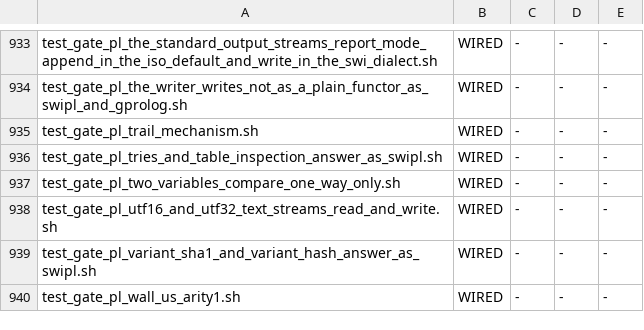
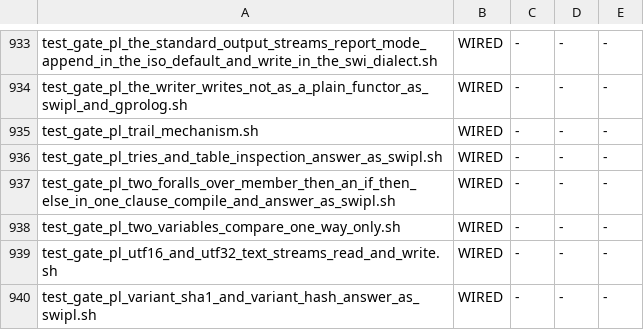
Before and after one commit to snobol4ever/harness, a TSV file: scripts/gate_wiring.tsv, drawn as a sheet; only a part is shown, gaps mark what is left out; the shorter side is filled out with more unchanged rows.

Commit message:
gate: two or more foralls over member/2 followed by an if-then-else in one clause compile and answer as swipl (row prolog-two-forall-over-member-of-a-list-literal-then-an-if-then-else-in-one-clause-fatals-in-x86-zop-key-with-no-frame-bytes)
test_gate_pl_two_foralls_over_member_then_an_if_then_else_in_one_clause_compile_and_answer_as_swipl.sh inlines one program of six clauses and the swipl 9.0.4 ref and grades both modes through test_witness_both_modes.sh: r1 is the baton's witness, r2 (three foralls), r3 (a double negation between) and r4 (a condition made of foralls) are the same class, r5 (a retaining call in the condition) and r6 (a failing condition) are controls. Proved able to fail by a proper test, not a plant: on the parent library of the cure (SCRIP 1ff4523a0) it reads GATE FAIL, the compile aborts rc 134 with FATAL x86_zop zls_key_unbacked; on the cure it reads GATE OK in 3.6 s. gate_wiring.tsv adopts it as WIRED (check CLEAN); the Makefile line is in the SCRIP landing.

```diff
--- a/scripts/gate_wiring.tsv
+++ b/scripts/gate_wiring.tsv
@@ -936,2 +936,3 @@ test_gate_pl_trail_mechanism.sh	WIRED	-	-	-
 test_gate_pl_tries_and_table_inspection_answer_as_swipl.sh	WIRED	-	-	-
+test_gate_pl_two_foralls_over_member_then_an_if_then_else_in_one_clause_compile_and_answer_as_swipl.sh	WIRED	-	-	-
 test_gate_pl_two_variables_compare_one_way_only.sh	WIRED	-	-	-
```
Also changed, not shown: 1 other file.
